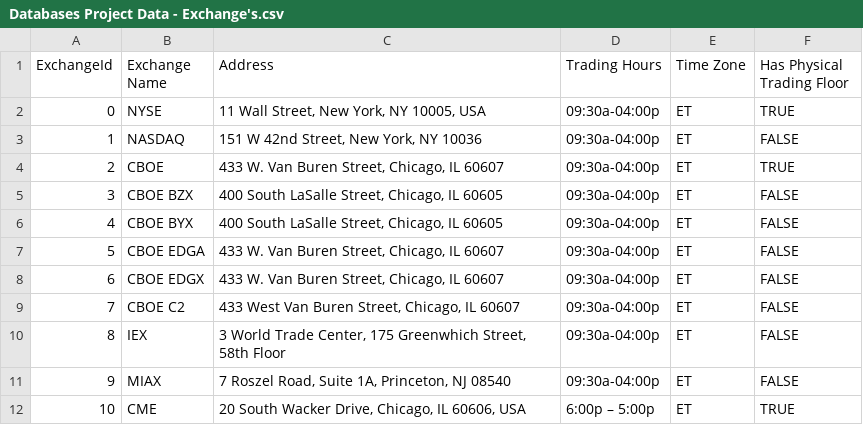
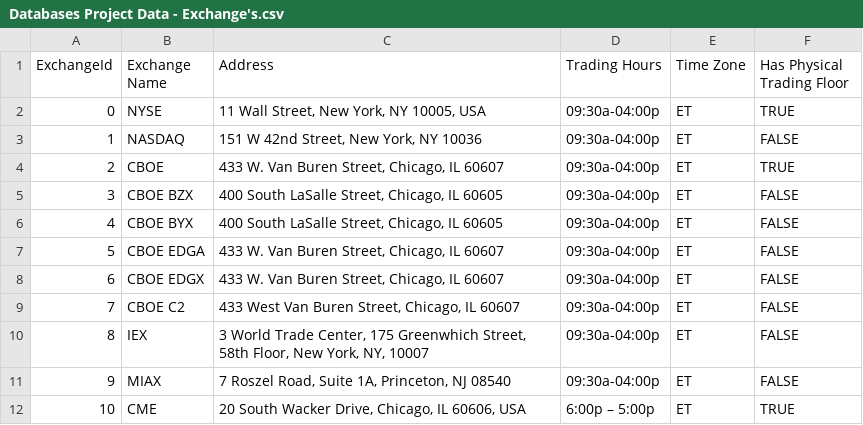
Before and after one commit to mzajdela/Databases_Final_Project, a CSV file: Databases Project Data - Exchange's.csv, drawn as a sheet.

Commit message:
fixed some exchange stuff, and another query

```diff
--- a/Databases Project Data - Exchange's.csv
+++ b/Databases Project Data - Exchange's.csv
@@ -9,3 +9,3 @@ ExchangeId,Exchange Name,Address,Trading Hours,Time Zone,Has Physical Trading Fl
 7,CBOE C2,"433 West Van Buren Street, Chicago, IL 60607",09:30a-04:00p,ET,FALSE
-8,IEX,"3 World Trade Center, 175 Greenwhich Street, 58th Floor",09:30a-04:00p,ET,FALSE
+8,IEX,"3 World Trade Center, 175 Greenwhich Street, 58th Floor, New York, NY, 10007",09:30a-04:00p,ET,FALSE
 9,MIAX,"7 Roszel Road, Suite 1A, Princeton, NJ 08540",09:30a-04:00p,ET,FALSE
```
Also changed, not shown: 1 other file.
